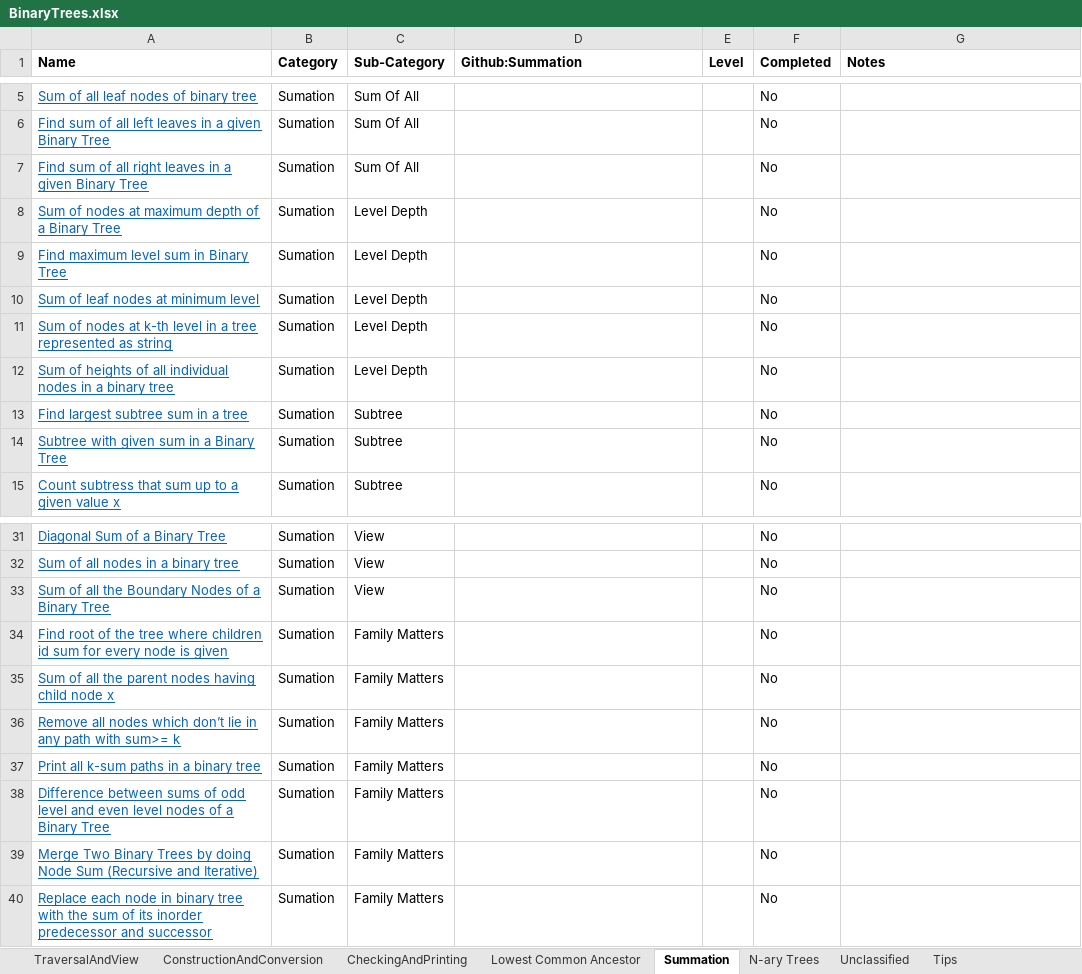
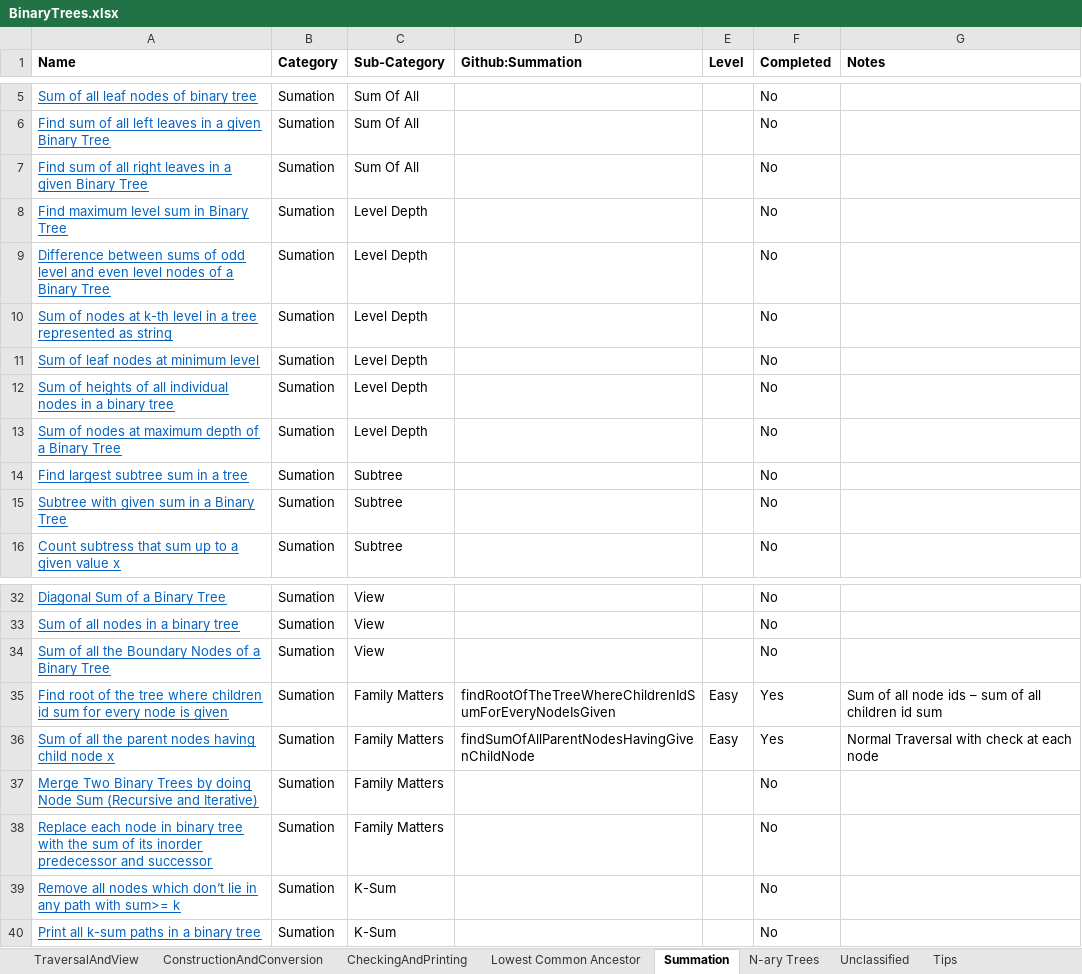
Before and after one commit to chepaiytrath/GFG2020, an Excel workbook: resources/BinaryTrees.xlsx, sheet Summation, drawn as a sheet; only a part is shown, gaps mark what is left out; values as stored, in another font and other column widths than the file's, no borders; charts and pictures not drawn; removed rows and columns are numbered as before the commit, all else as after; the diff names each change by its address in the sheet, - before the commit and + after, or states it on an @@ line.

```diff
--- a/resources/BinaryTrees.xlsx (sheet Summation)
+++ b/resources/BinaryTrees.xlsx (sheet Summation)
@@ row 9 moved to row 8: Find maximum level sum in Binary Tree @@
+row 9: Difference between sums of odd level and even level nodes of a Binary Tree | Sumation | Level Depth |  |  | No
@@ row 11 moved to row 10: Sum of nodes at k-th level in a tree rep… @@
@@ row 10 moved to row 11: Sum of leaf nodes at minimum level @@
-D35 (Github:Summation): (empty)
+D35 (Github:Summation): findRootOfTheTreeWhereChildrenIdSumForEveryNodeIsGiven
-E35:E36 (Level): (empty)
+E35:E36 (Level): Easy
-F35:F36 (Completed): No
+F35:F36 (Completed): Yes
-G35 (Notes): (empty)
+G35 (Notes): Sum of all node ids – sum of all children id sum
-D36 (Github:Summation): (empty)
+D36 (Github:Summation): findSumOfAllParentNodesHavingGivenChildNode
-G36 (Notes): (empty)
+G36 (Notes): Normal Traversal with check at each node
-row 36: Remove all nodes which don’t lie in any path with sum>= k | Sumation | Family Matters |  |  | No
-row 37: Print all k-sum paths in a binary tree | Sumation | Family Matters |  |  | No
-row 38: Difference between sums of odd level and even level nodes of a Binary Tree | Sumation | Family Matters |  |  | No
+row 39: Remove all nodes which don’t lie in any path with sum>= k | Sumation | K-Sum |  |  | No
+row 40: Print all k-sum paths in a binary tree | Sumation | K-Sum |  |  | No
```
Also changed, not shown: charts or pictures, 3 other files.
